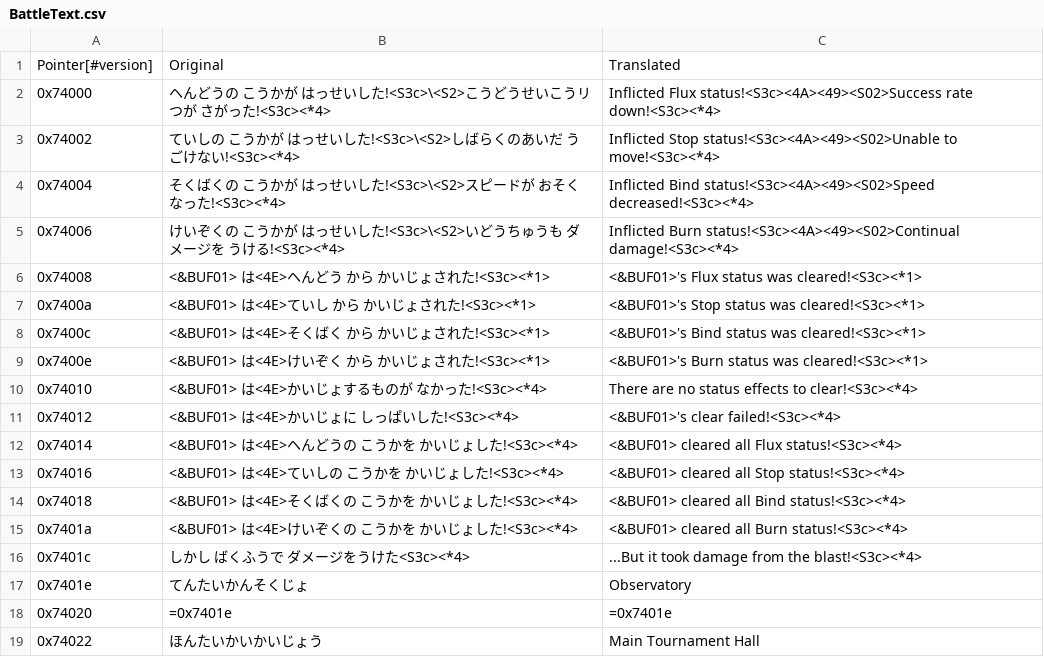
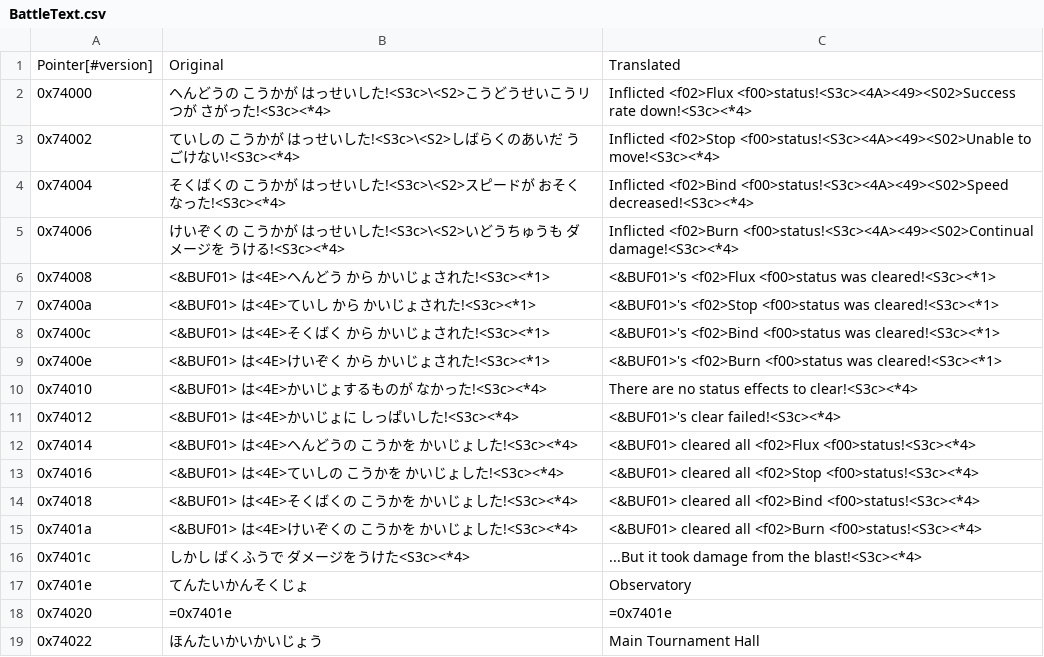
Before and after one commit to Medabots/medarot1, a CSV file: text/dialog/BattleText.csv, drawn as a sheet; only a part is shown.

```diff
--- a/text/dialog/BattleText.csv
+++ b/text/dialog/BattleText.csv
@@ -1,16 +1,16 @@
 Pointer[#version],Original,Translated
-0x74000,ヘんどうの こうかが はっせいした!<S3c>\<S2>こうどうせいこうリつが さがった!<S3c><*4>,Inflicted Flux status!<S3c><4A><49><S02>Success rate down!<S3c><*4>
-0x74002,ていしの こうかが はっせいした!<S3c>\<S2>しばらくのあいだ うごけない!<S3c><*4>,Inflicted Stop status!<S3c><4A><49><S02>Unable to move!<S3c><*4>
-0x74004,そくばくの こうかが はっせいした!<S3c>\<S2>スピードが おそくなった!<S3c><*4>,Inflicted Bind status!<S3c><4A><49><S02>Speed decreased!<S3c><*4>
-0x74006,けいぞくの こうかが はっせいした!<S3c>\<S2>いどうちゅうも ダメージを うける!<S3c><*4>,Inflicted Burn status!<S3c><4A><49><S02>Continual damage!<S3c><*4>
-0x74008,<&BUF01> は<4E>ヘんどう から かいじょされた!<S3c><*1>,<&BUF01>'s Flux status was cleared!<S3c><*1>
-0x7400a,<&BUF01> は<4E>ていし から かいじょされた!<S3c><*1>,<&BUF01>'s Stop status was cleared!<S3c><*1>
-0x7400c,<&BUF01> は<4E>そくばく から かいじょされた!<S3c><*1>,<&BUF01>'s Bind status was cleared!<S3c><*1>
-0x7400e,<&BUF01> は<4E>けいぞく から かいじょされた!<S3c><*1>,<&BUF01>'s Burn status was cleared!<S3c><*1>
+0x74000,ヘんどうの こうかが はっせいした!<S3c>\<S2>こうどうせいこうリつが さがった!<S3c><*4>,Inflicted <f02>Flux <f00>status!<S3c><4A><49><S02>Success rate down!<S3c><*4>
+0x74002,ていしの こうかが はっせいした!<S3c>\<S2>しばらくのあいだ うごけない!<S3c><*4>,Inflicted <f02>Stop <f00>status!<S3c><4A><49><S02>Unable to move!<S3c><*4>
+0x74004,そくばくの こうかが はっせいした!<S3c>\<S2>スピードが おそくなった!<S3c><*4>,Inflicted <f02>Bind <f00>status!<S3c><4A><49><S02>Speed decreased!<S3c><*4>
+0x74006,けいぞくの こうかが はっせいした!<S3c>\<S2>いどうちゅうも ダメージを うける!<S3c><*4>,Inflicted <f02>Burn <f00>status!<S3c><4A><49><S02>Continual damage!<S3c><*4>
+0x74008,<&BUF01> は<4E>ヘんどう から かいじょされた!<S3c><*1>,<&BUF01>'s <f02>Flux <f00>status was cleared!<S3c><*1>
+0x7400a,<&BUF01> は<4E>ていし から かいじょされた!<S3c><*1>,<&BUF01>'s <f02>Stop <f00>status was cleared!<S3c><*1>
+0x7400c,<&BUF01> は<4E>そくばく から かいじょされた!<S3c><*1>,<&BUF01>'s <f02>Bind <f00>status was cleared!<S3c><*1>
+0x7400e,<&BUF01> は<4E>けいぞく から かいじょされた!<S3c><*1>,<&BUF01>'s <f02>Burn <f00>status was cleared!<S3c><*1>
 0x74010,<&BUF01> は<4E>かいじょするものが なかった!<S3c><*4>,There are no status effects to clear!<S3c><*4>
 0x74012,<&BUF01> は<4E>かいじょに しっぱいした!<S3c><*4>,<&BUF01>'s clear failed!<S3c><*4>
-0x74014,<&BUF01> は<4E>ヘんどうの こうかを かいじょした!<S3c><*4>,<&BUF01> cleared all Flux status!<S3c><*4>
-0x74016,<&BUF01> は<4E>ていしの こうかを かいじょした!<S3c><*4>,<&BUF01> cleared all Stop status!<S3c><*4>
-0x74018,<&BUF01> は<4E>そくばくの こうかを かいじょした!<S3c><*4>,<&BUF01> cleared all Bind status!<S3c><*4>
-0x7401a,<&BUF01> は<4E>けいぞくの こうかを かいじょした!<S3c><*4>,<&BUF01> cleared all Burn status!<S3c><*4>
+0x74014,<&BUF01> は<4E>ヘんどうの こうかを かいじょした!<S3c><*4>,<&BUF01> cleared all <f02>Flux <f00>status!<S3c><*4>
+0x74016,<&BUF01> は<4E>ていしの こうかを かいじょした!<S3c><*4>,<&BUF01> cleared all <f02>Stop <f00>status!<S3c><*4>
+0x74018,<&BUF01> は<4E>そくばくの こうかを かいじょした!<S3c><*4>,<&BUF01> cleared all <f02>Bind <f00>status!<S3c><*4>
+0x7401a,<&BUF01> は<4E>けいぞくの こうかを かいじょした!<S3c><*4>,<&BUF01> cleared all <f02>Burn <f00>status!<S3c><*4>
 0x7401c,しかし ばくふうで ダメージをうけた<S3c><*4>,...But it took damage from the blast!<S3c><*4>
```
Also changed, not shown: text/dialog/StoryText1.csv, 1 other file.
